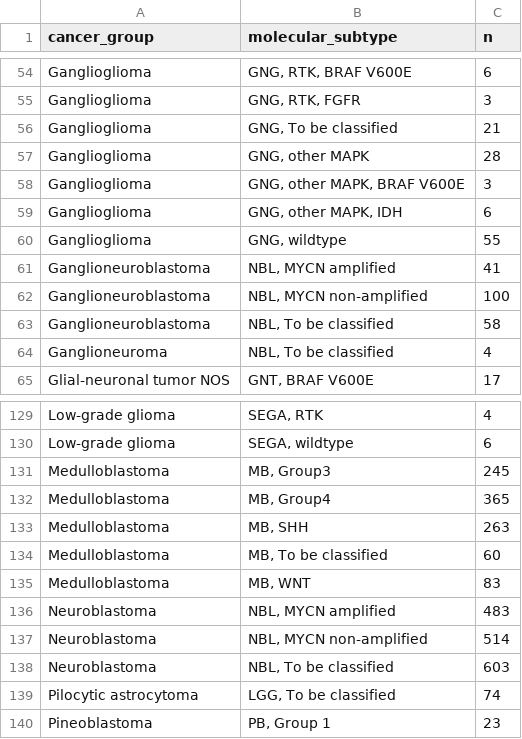
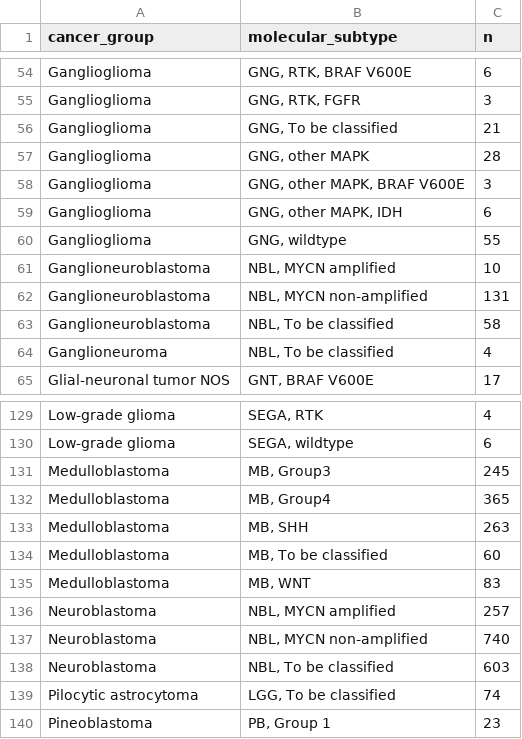
Before and after one commit to rokitalab/OpenPedCan-Project-CNH, a TSV file: analyses/molecular-subtyping-integrate/results/subtype_tumor_counts_table.tsv, drawn as a sheet; only a part is shown, gaps mark what is left out.

```diff
--- a/analyses/molecular-subtyping-integrate/results/subtype_tumor_counts_table.tsv
+++ b/analyses/molecular-subtyping-integrate/results/subtype_tumor_counts_table.tsv
@@ -60,4 +60,4 @@ Ganglioglioma	GNG, other MAPK, IDH	6
 Ganglioglioma	GNG, wildtype	55
-Ganglioneuroblastoma	NBL, MYCN amplified	41
-Ganglioneuroblastoma	NBL, MYCN non-amplified	100
+Ganglioneuroblastoma	NBL, MYCN amplified	10
+Ganglioneuroblastoma	NBL, MYCN non-amplified	131
 Ganglioneuroblastoma	NBL, To be classified	58
@@ -135,4 +135,4 @@ Medulloblastoma	MB, To be classified	60
 Medulloblastoma	MB, WNT	83
-Neuroblastoma	NBL, MYCN amplified	483
-Neuroblastoma	NBL, MYCN non-amplified	514
+Neuroblastoma	NBL, MYCN amplified	257
+Neuroblastoma	NBL, MYCN non-amplified	740
 Neuroblastoma	NBL, To be classified	603
```
Also changed, not shown: analyses/molecular-subtyping-NBL/results/alteration_table_with_molecular_subtype.tsv, analyses/molecular-subtyping-NBL/results/neuroblastoma_molecular_subtypes.tsv, 56 other files.
